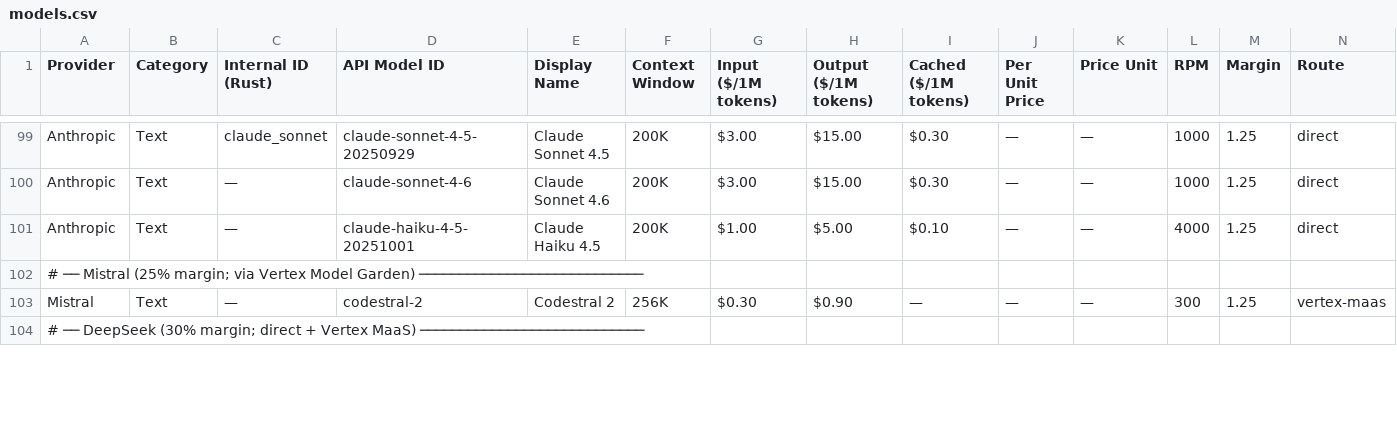
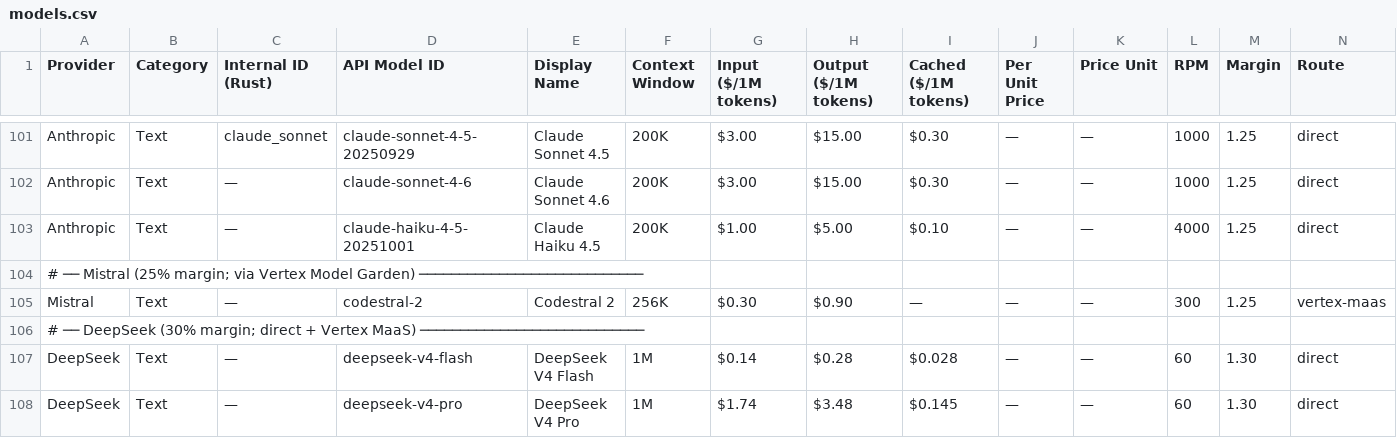
Before and after one commit to quantum-encoding/zig-forge, a CSV file: programs/zig_ai_server/src/models.csv, drawn as a sheet; only a part is shown, gaps mark what is left out; rows hold the shown columns only; the diff covers the shown part only; the diff names each change by its address in the sheet, - before the commit and + after, or states it on an @@ line.

Commit message:
zig_ai_server: add gpt-5.5, claude-opus-4-7, deepseek-v4 to model registry
Mirrors the rows added to the Go quantum-ai-backend models.csv. Same
pricing, same notes, same routes — keeps /qai/v1/models output aligned
across the Zig and Go gateways.

  - gpt-5.5: $5/$30/$0.50 per 1M; 1.05M context; effort+reasoning
    contract per OpenAI's GPT-5.5 migration guide; snapshot
    gpt-5.5-2026-04-23.
  - claude-opus-4-7: $5/$25/$0.50 per 1M; 1M context standard pricing;
    adaptive thinking only (no budget_tokens, no temperature/top_p/top_k).
  - deepseek-v4-flash: $0.14/$0.28/$0.028 per 1M; 1M context, 384K max
    output; thinking + non-thinking modes.
  - deepseek-v4-pro: $1.74/$3.48/$0.145 per 1M; same shape as flash.
  - deepseek-reasoner / deepseek-chat: tagged DEPRECATED in the notes
    column — DeepSeek now routes both to v4-flash thinking/non-thinking.

CSV-only change. zig build + zig build test both pass; the embedded
CSV parses cleanly and the registry built without errors.

```diff
--- a/programs/zig_ai_server/src/models.csv
+++ b/programs/zig_ai_server/src/models.csv
+row 107: DeepSeek | Text | — | deepseek-v4-flash | DeepSeek V4 Flash | 1M | $0.14 | $0.28 | $0.028 | — | — | 60 | 1.30 | direct
+row 108: DeepSeek | Text | — | deepseek-v4-pro | DeepSeek V4 Pro | 1M | $1.74 | $3.48 | $0.145 | — | — | 60 | 1.30 | direct
```
Also changed, not shown: 2 added rows and 2 edited cells elsewhere in this file.
